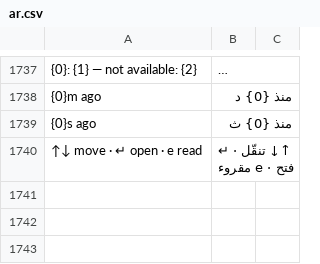
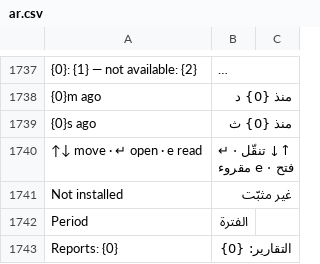
Before and after one commit to Bunood/bunood-theme, a CSV file: bunood_theme/translations/ar.csv, drawn as a sheet; only a part is shown, gaps mark what is left out; long unchanged cells end in …; the diff names each change by its address in the sheet, - before the commit and + after, or states it on an @@ line.

Commit message:
feat(reporting): ship accessible route-scoped Report Studio

```diff
--- a/bunood_theme/translations/ar.csv
+++ b/bunood_theme/translations/ar.csv
+row 1741: Not installed | غير مثبّت
+row 1742: Period | الفترة
+row 1743: Reports: {0} | التقارير: {0}
```
Also changed, not shown: 15 other files.
